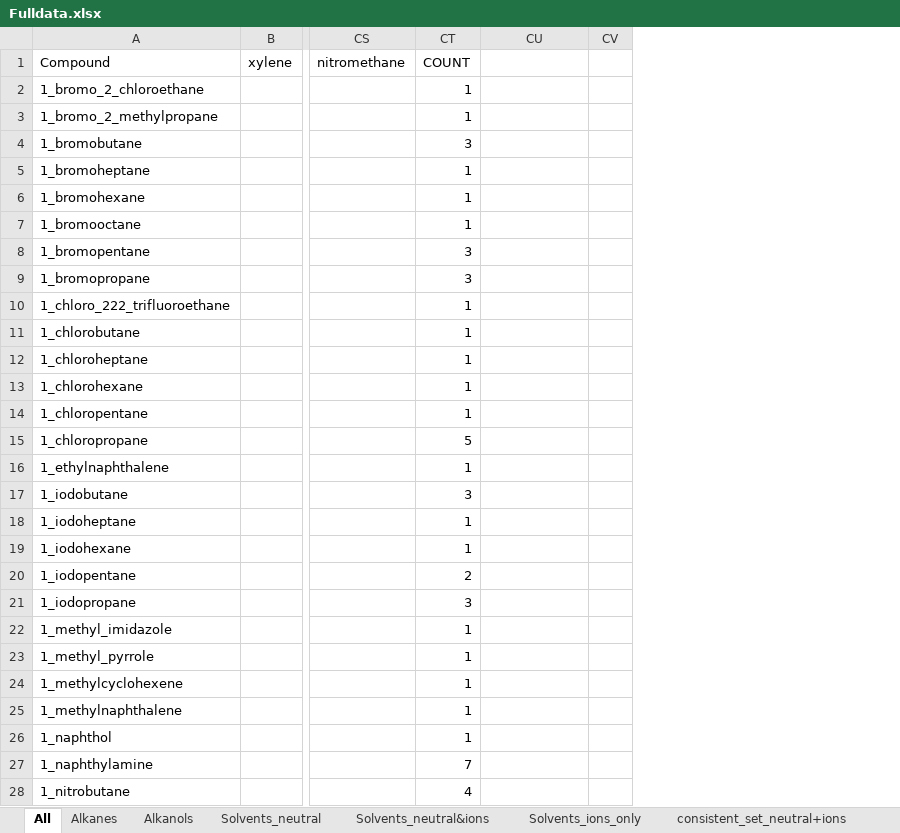
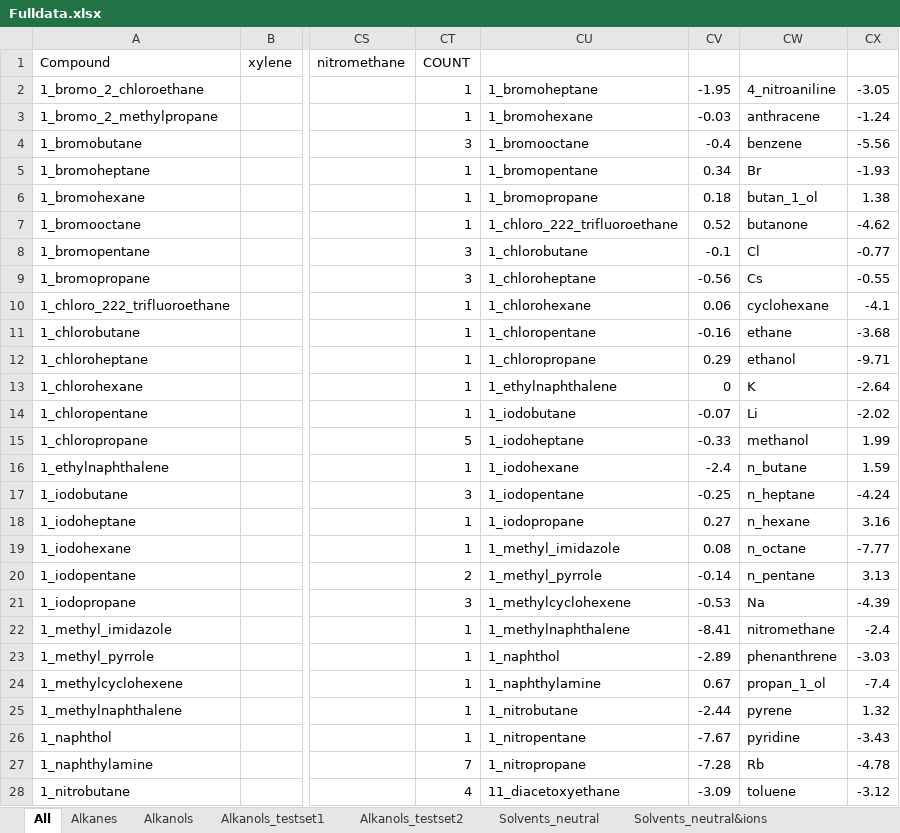
Before and after one commit to jbardhan/testasymmetry, an Excel workbook: mobley/mnsol/Fulldata.xlsx, sheet All, drawn as a sheet; only a part is shown, gaps mark what is left out; values as stored, in another font and other column widths than the file's, no borders; removed rows and columns are numbered as before the commit, all else as after; the diff covers the shown part only; the diff names each change by its address in the sheet, - before the commit and + after, or states it on an @@ line.

```diff
--- a/mobley/mnsol/Fulldata.xlsx (sheet All)
+++ b/mobley/mnsol/Fulldata.xlsx (sheet All)
+sheet tab: Alkanols_testset1
+sheet tab: Alkanols_testset2
+column CU, rows 2-28: 1_bromoheptane | 1_bromohexane | 1_bromooctane | 1_bromopentane | 1_bromopropane | 1_chloro_222_trifluoroethane | 1_chlorobutane | 1_chloroheptane | 1_chlorohexane | 1_chloropentane | 1_chloropropane | 1_ethylnaphthalene | 1_iodobutane | 1_iodoheptane | 1_iodohexane | 1_iodopentane | 1_iodopropane | 1_methyl_imidazole | 1_methyl_pyrrole | 1_methylcyclohexene | 1_methylnaphthalene | 1_naphthol | 1_naphthylamine | 1_nitrobutane | 1_nitropentane | 1_nitropropane | 11_diacetoxyethane
+column CV, rows 2-28: -1.95 | -0.03 | -0.4 | 0.34 | 0.18 | 0.52 | -0.1 | -0.56 | 0.06 | -0.16 | 0.29 | 0 | -0.07 | -0.33 | -2.4 | -0.25 | 0.27 | 0.08 | -0.14 | -0.53 | -8.41 | -2.89 | 0.67 | -2.44 | -7.67 | -7.28 | -3.09
-column CV, empty
+column CX, rows 2-28: -3.05 | -1.24 | -5.56 | -1.93 | 1.38 | -4.62 | -0.77 | -0.55 | -4.1 | -3.68 | -9.71 | -2.64 | -2.02 | 1.99 | 1.59 | -4.24 | 3.16 | -7.77 | 3.13 | -4.39 | -2.4 | -3.03 | -7.4 | 1.32 | -3.43 | -4.78 | -3.12
-CW2: (empty)
+CW2: 4_nitroaniline
-CW3: (empty)
+CW3: anthracene
-CW4: (empty)
+CW4: benzene
-CW5: (empty)
+CW5: Br
-CW6: (empty)
+CW6: butan_1_ol
-CW7: (empty)
+CW7: butanone
-CW8: (empty)
+CW8: Cl
-CW9: (empty)
+CW9: Cs
-CW10: (empty)
+CW10: cyclohexane
-CW11: (empty)
+CW11: ethane
-CW12: (empty)
+CW12: ethanol
-CW13: (empty)
+CW13: K
-CW14: (empty)
+CW14: Li
-CW15: (empty)
+CW15: methanol
-CW16: (empty)
+CW16: n_butane
-CW17: (empty)
+CW17: n_heptane
-CW18: (empty)
+CW18: n_hexane
-CW19: (empty)
+CW19: n_octane
-CW20: (empty)
+CW20: n_pentane
-CW21: (empty)
+CW21: Na
-CW22: (empty)
+CW22: nitromethane
-CW23: (empty)
+CW23: phenanthrene
-CW24: (empty)
+CW24: propan_1_ol
-CW25: (empty)
+CW25: pyrene
-CW26: (empty)
+CW26: pyridine
-CW27: (empty)
+CW27: Rb
-CW28: (empty)
+CW28: toluene
```
Also changed, not shown: 15 edited cells elsewhere in this sheet, sheet Alkanols, formulas that keep their value, charts or pictures, 6 other files.
